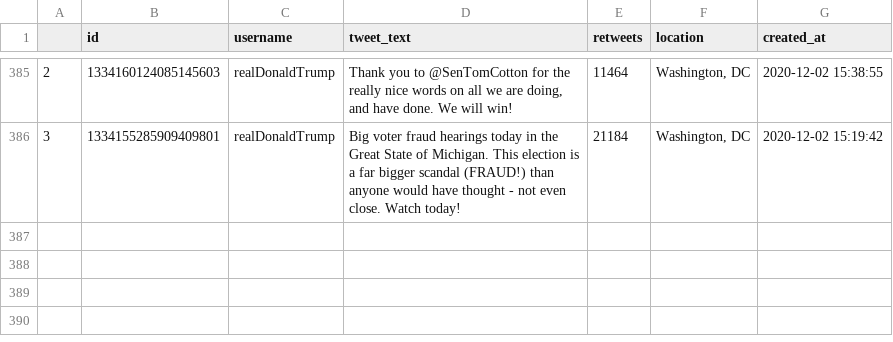
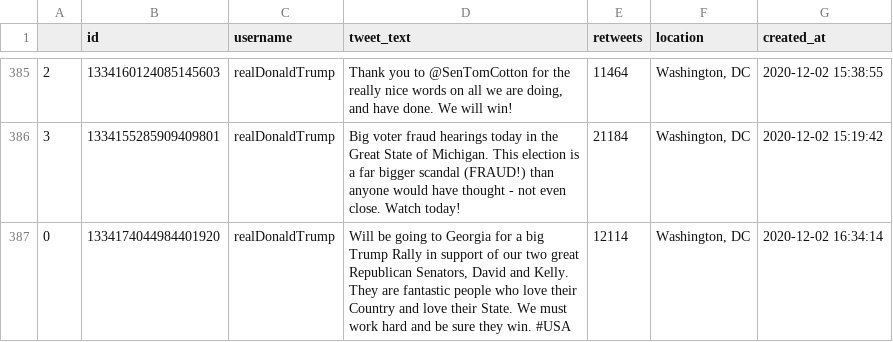
Before and after one commit to joshkraft/daily-candidate-tweets, a CSV file: data/realDonaldTrump/data.csv, drawn as a sheet; only a part is shown, gaps mark what is left out; the diff names each change by its address in the sheet, - before the commit and + after, or states it on an @@ line.

Commit message:
Latest data: Wed Dec  2 17:15:35 UTC 2020

```diff
--- a/data/realDonaldTrump/data.csv
+++ b/data/realDonaldTrump/data.csv
+row 387: 0 | 1334174044984401920 | realDonaldTrump | Will be going to Georgia for a big Trump Rally in support of our two great Republican Senators, David and Kelly. They are fantastic people who love their Country and love their State. We must work hard and be sure they win. #USA | 12114 | Washington, DC | 2020-12-02 16:34:14
```
Also changed, not shown: 1 other file.
